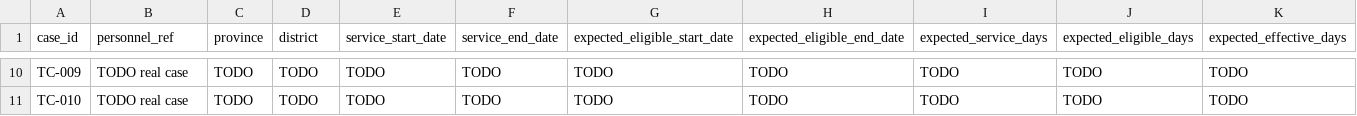
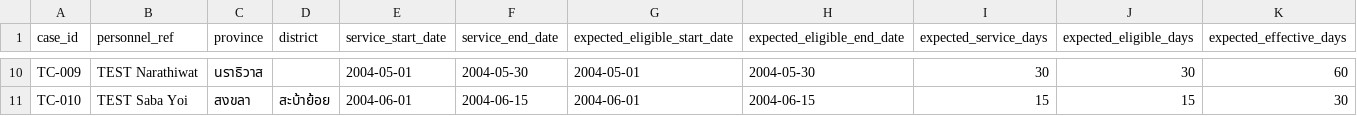
Before and after one commit to Arnutt-N/smart-port, a CSV file: docs/multiplier_phase0_uat_cases_template.csv, drawn as a sheet; only a part is shown, gaps mark what is left out; the diff covers the shown part only; the diff names each change by its address in the sheet, - before the commit and + after, or states it on an @@ line.

```diff
--- a/docs/multiplier_phase0_uat_cases_template.csv
+++ b/docs/multiplier_phase0_uat_cases_template.csv
-B10 (personnel_ref): TODO real case
+B10 (personnel_ref): TEST Narathiwat
-C10 (province): TODO
+C10 (province): นราธิวาส
-D10 (district): TODO
+D10 (district): (empty)
-E10 (service_start_date): TODO
+E10 (service_start_date): 2004-05-01
-F10 (service_end_date): TODO
+F10 (service_end_date): 2004-05-30
-G10 (expected_eligible_start_date): TODO
+G10 (expected_eligible_start_date): 2004-05-01
-H10 (expected_eligible_end_date): TODO
+H10 (expected_eligible_end_date): 2004-05-30
-I10 (expected_service_days): TODO
+I10 (expected_service_days): 30
-J10 (expected_eligible_days): TODO
+J10 (expected_eligible_days): 30
-K10 (expected_effective_days): TODO
+K10 (expected_effective_days): 60
-B11 (personnel_ref): TODO real case
+B11 (personnel_ref): TEST Saba Yoi
-C11 (province): TODO
+C11 (province): สงขลา
-D11 (district): TODO
+D11 (district): สะบ้าย้อย
-E11 (service_start_date): TODO
+E11 (service_start_date): 2004-06-01
-F11 (service_end_date): TODO
+F11 (service_end_date): 2004-06-15
-G11 (expected_eligible_start_date): TODO
+G11 (expected_eligible_start_date): 2004-06-01
-H11 (expected_eligible_end_date): TODO
+H11 (expected_eligible_end_date): 2004-06-15
-I11 (expected_service_days): TODO
+I11 (expected_service_days): 15
-J11 (expected_eligible_days): TODO
+J11 (expected_eligible_days): 15
-K11 (expected_effective_days): TODO
+K11 (expected_effective_days): 30
```
Also changed, not shown: 130 edited cells elsewhere in this file, docs/multiplier_phase0_master_data_template.csv, 4 other files.
